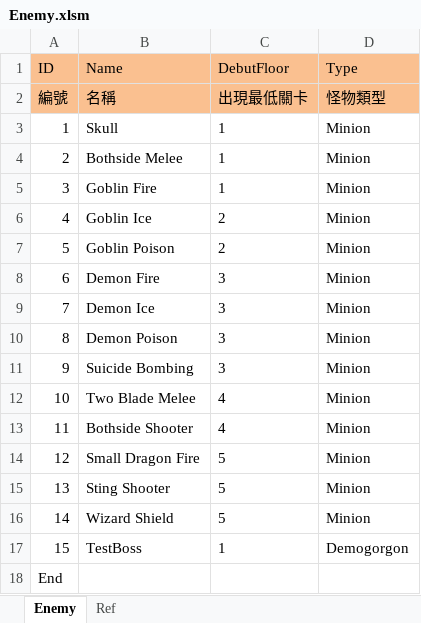
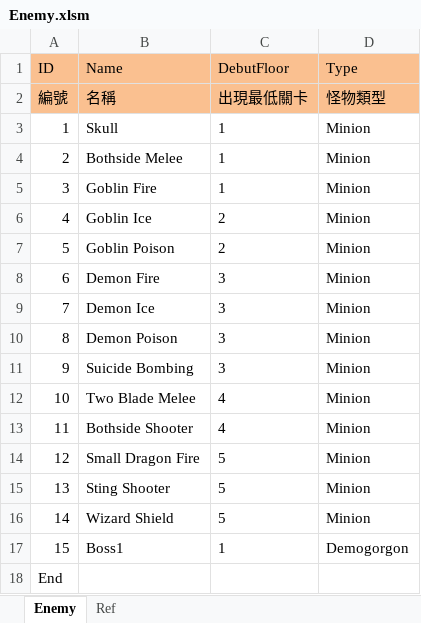
Before and after one commit to scozirge/30sHero, an Excel workbook: 30SecHero/Designer/Enemy.xlsm, sheet Enemy, drawn as a sheet; values as stored, in another font and other column widths than the file's, no borders; the diff names each change by its address in the sheet, - before the commit and + after, or states it on an @@ line.

```diff
--- a/30SecHero/Designer/Enemy.xlsm (sheet Enemy)
+++ b/30SecHero/Designer/Enemy.xlsm (sheet Enemy)
-B17 (Name): TestBoss
+B17 (Name): Boss1
```
Also changed, not shown: 8 other files.
